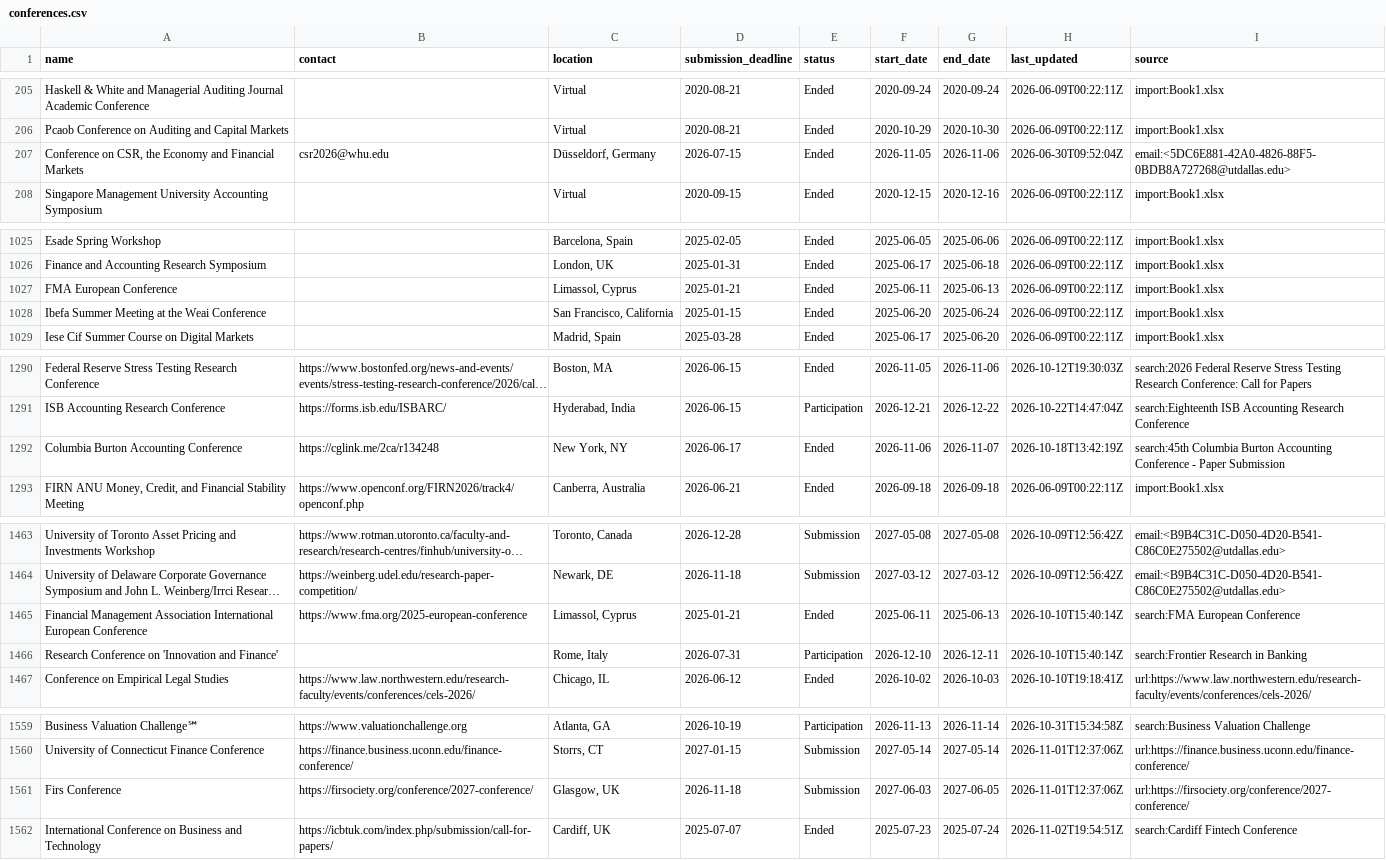
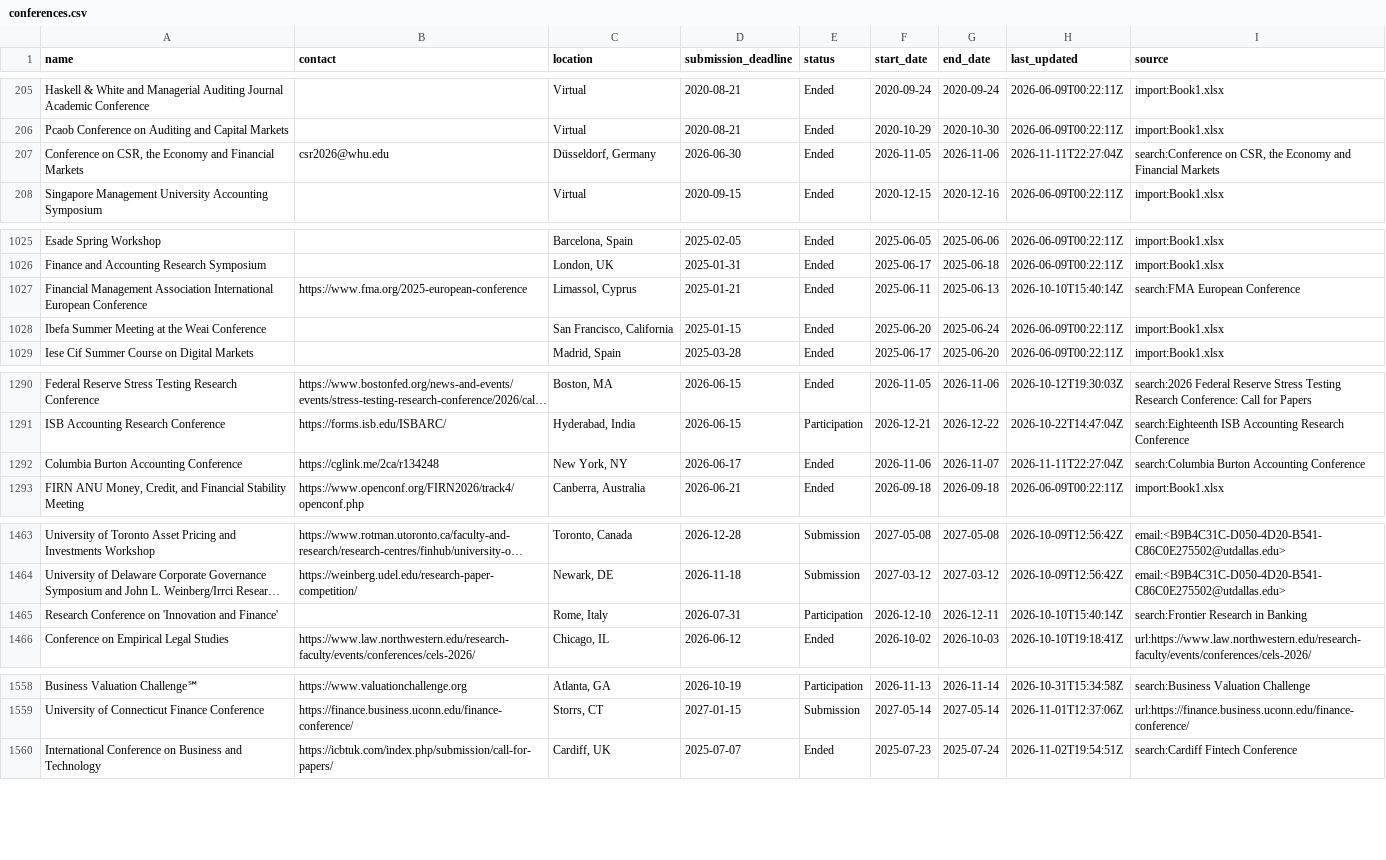
Before and after one commit to theaccountant-ab/Conference-Tracker, a CSV file: conferences.csv, drawn as a sheet; only a part is shown, gaps mark what is left out; long unchanged cells end in …; the diff names each change by its address in the sheet, - before the commit and + after, or states it on an @@ line.

```diff
--- a/conferences.csv
+++ b/conferences.csv
-D207 (submission_deadline): 2026-07-15
+D207 (submission_deadline): 2026-06-30
-H207 (last_updated): 2026-06-30T09:52:04Z
+H207 (last_updated): 2026-11-11T22:27:04Z
-I207 (source): email:<5DC6E881-42A0-4826-88F5-0BDB8A727268@utdallas.edu>
+I207 (source): search:Conference on CSR, the Economy and Financial Markets
-A1027 (name): FMA European Conference
+A1027 (name): Financial Management Association International European Conference
-B1027 (contact): (empty)
+B1027 (contact): https://www.fma.org/2025-european-conference
-H1027 (last_updated): 2026-06-09T00:22:11Z
+H1027 (last_updated): 2026-10-10T15:40:14Z
-I1027 (source): import:Book1.xlsx
+I1027 (source): search:FMA European Conference
-H1292 (last_updated): 2026-10-18T13:42:19Z
+H1292 (last_updated): 2026-11-11T22:27:04Z
-I1292 (source): search:45th Columbia Burton Accounting Conference - Paper Submission
+I1292 (source): search:Columbia Burton Accounting Conference
-row 1465: Financial Management Association International European Conference | https://www.fma.org/2025-european-conference | Limassol, Cyprus | 2025-01-21 | Ended | 2025-06-11 | 2025-06-13 | 2026-10-10T15:40:14Z | search:FMA European Conference
-row 1561: Firs Conference | https://firsociety.org/conference/2027-conference/ | Glasgow, UK | 2026-11-18 | Submission | 2027-06-03 | 2027-06-05 | 2026-11-01T12:37:06Z | url:https://firsociety.org/conference/2027-conference/
```
Also changed, not shown: search_state.csv, 1 other file.
